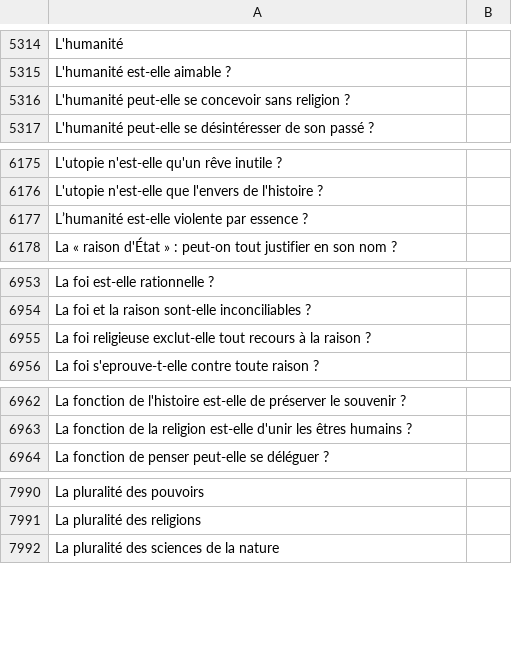
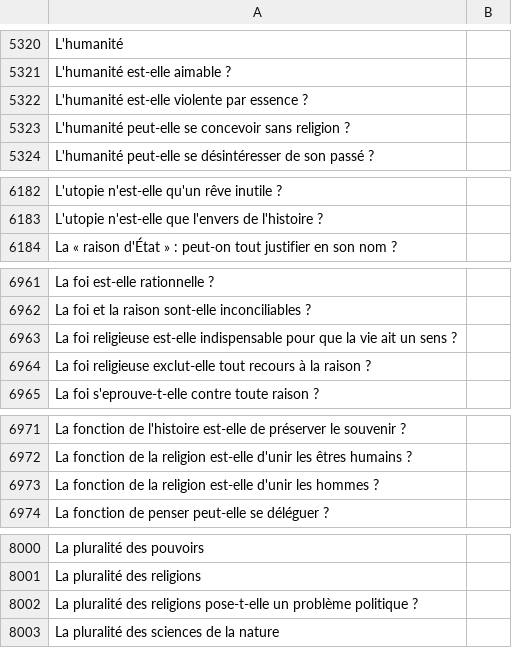
Before and after one commit to eyssette/sujets-philosophie, a TSV file: data/sujets-vrac.tsv, drawn as a sheet; only a part is shown, gaps mark what is left out; removed rows and columns are numbered as before the commit, all else as after; the diff covers the shown part only; the diff names each change by its address in the sheet, - before the commit and + after, or states it on an @@ line.

```diff
--- a/data/sujets-vrac.tsv
+++ b/data/sujets-vrac.tsv
+row 5322: L'humanité est-elle violente par essence ?
-row 6177: L’humanité est-elle violente par essence ?
+row 6963: La foi religieuse est-elle indispensable pour que la vie ait un sens ?
+row 6973: La fonction de la religion est-elle d'unir les hommes ?
+row 8002: La pluralité des religions pose-t-elle un problème politique ?
```
Also changed, not shown: 19 added rows, 1 removed row and 2 edited cells elsewhere in this file.
